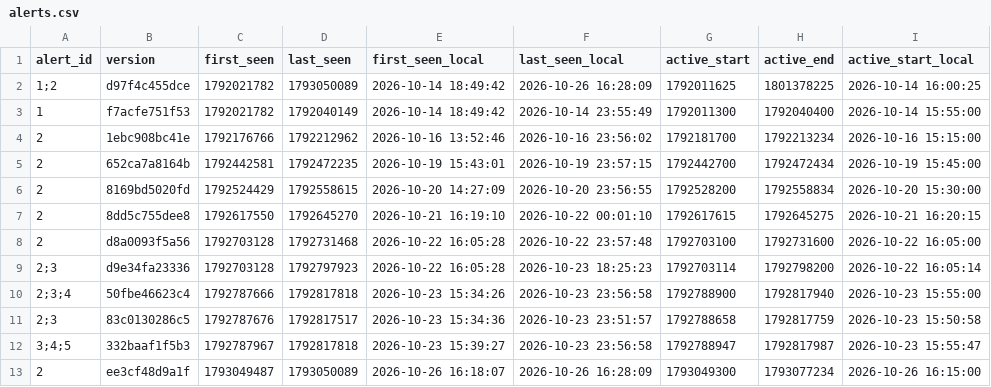
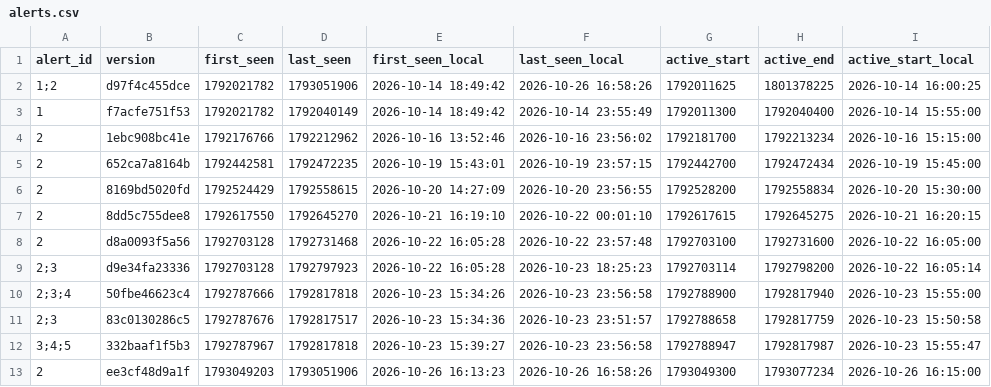
Before and after one commit to blobberus/straight-bussing, a CSV file: data/ground_truth/alerts.csv, drawn as a sheet; only a part is shown; the diff names each change by its address in the sheet, - before the commit and + after, or states it on an @@ line.

```diff
--- a/data/ground_truth/alerts.csv
+++ b/data/ground_truth/alerts.csv
-D2 (last_seen): 1793050089
+D2 (last_seen): 1793051906
-F2 (last_seen_local): 2026-10-26 16:28:09
+F2 (last_seen_local): 2026-10-26 16:58:26
-C13 (first_seen): 1793049487
+C13 (first_seen): 1793049203
-D13 (last_seen): 1793050089
+D13 (last_seen): 1793051906
-E13 (first_seen_local): 2026-10-26 16:18:07
+E13 (first_seen_local): 2026-10-26 16:13:23
-F13 (last_seen_local): 2026-10-26 16:28:09
+F13 (last_seen_local): 2026-10-26 16:58:26
```
Also changed, not shown: 3 other files.
